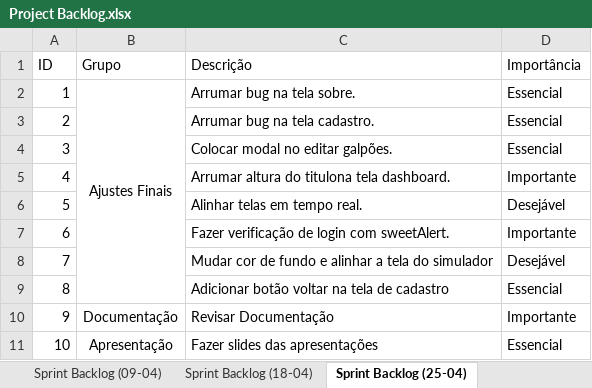
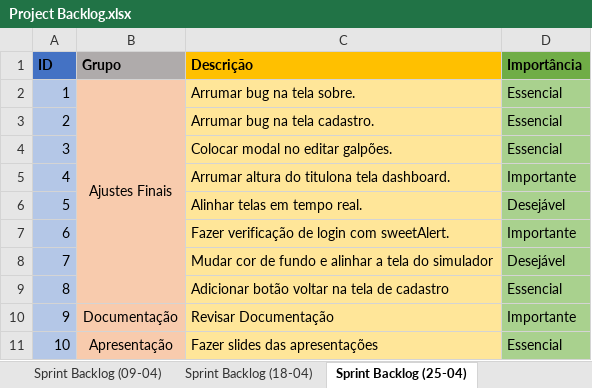
Before and after one commit to Bloodreina/boxzard, an Excel workbook: Documentação/Project Backlog.xlsx, sheet Sprint Backlog (25-04), drawn as a sheet; values as stored, in another font and other column widths than the file's, no borders; the diff names each change by its address in the sheet, - before the commit and + after, or states it on an @@ line.

Commit message:
Atualização Product Backlog

```diff
--- a/Documentação/Project Backlog.xlsx (sheet Sprint Backlog (25-04))
+++ b/Documentação/Project Backlog.xlsx (sheet Sprint Backlog (25-04))
-A1 fill: none
+A1 fill: #4472C4
-A1:D1 bold: off
+A1:D1 bold: on
-B1 fill: none
+B1 fill: #AFABAB
-C1 fill: none
+C1 fill: #FFC000
-D1 fill: none
+D1 fill: #70AD47
-A2:A11 fill: none
+A2:A11 fill: #B4C7E7
-B2:B11 fill: none
+B2:B11 fill: #F8CBAD
-C2:C11 fill: none
+C2:C11 fill: #FFE699
-D2:D11 fill: none
+D2:D11 fill: #A9D18E
```
Also changed, not shown: sheet Sprint Backlog (04-04), sheet Sprint Backlog (29-03), sheet Sprint Backlog (09-04), sheet Sprint Backlog (18-04), 1 other file.
